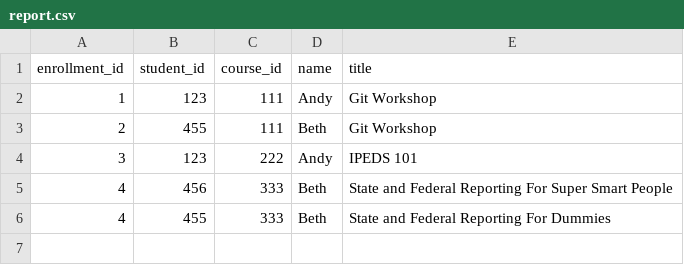
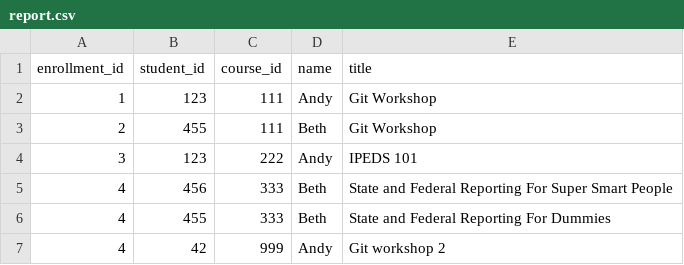
Before and after one commit to wwu-edu/pnairp2025_test, a CSV file: report.csv, drawn as a sheet.

Commit message:
Added a new class

```diff
--- a/report.csv
+++ b/report.csv
@@ -6 +6,2 @@ enrollment_id,student_id,course_id,name,title
 4,455,333,Beth,State and Federal Reporting For Dummies
+4,42,999,Andy,Git workshop 2
```
